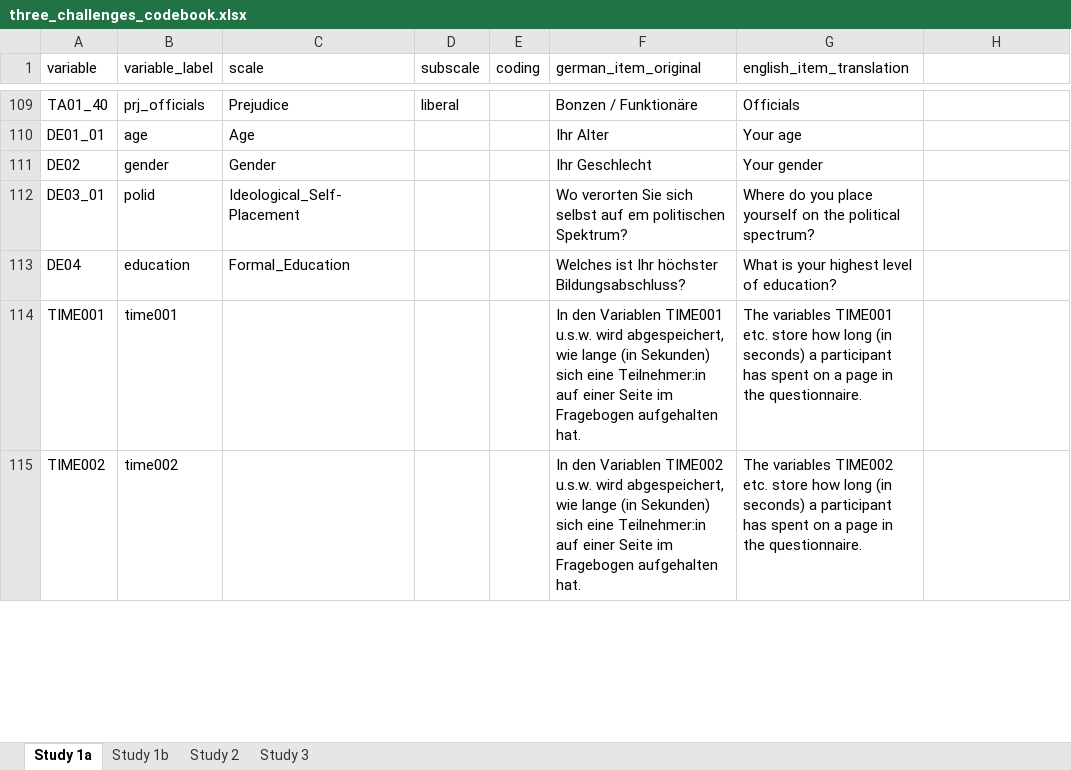
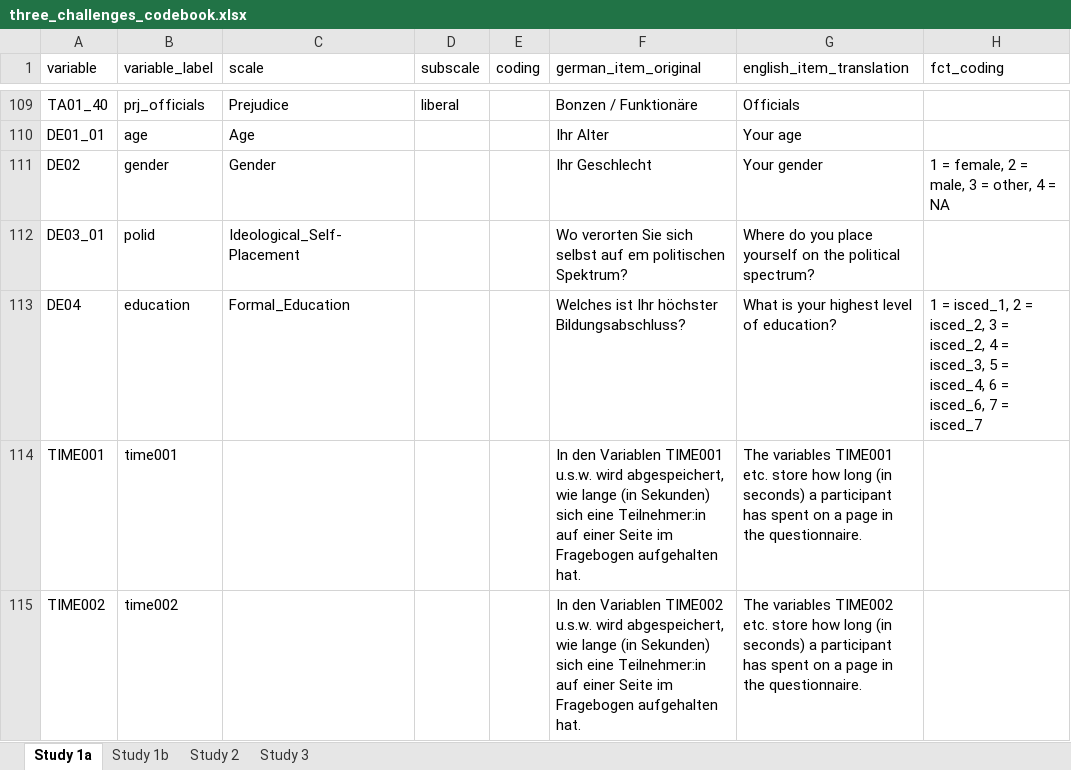
Before and after one commit to Clementinchen/bigot_and_tolerant_personalites, an Excel workbook: 0_data/three_challenges_codebook.xlsx, sheet Study 1a, drawn as a sheet; only a part is shown, gaps mark what is left out; values as stored, in another font and other column widths than the file's, no borders; the diff names each change by its address in the sheet, - before the commit and + after, or states it on an @@ line.

```diff
--- a/0_data/three_challenges_codebook.xlsx (sheet Study 1a)
+++ b/0_data/three_challenges_codebook.xlsx (sheet Study 1a)
-H1: (empty)
+H1: fct_coding
-H111 (fct_coding): (empty)
+H111 (fct_coding): 1 = female, 2 = male, 3 = other, 4 = NA
-H113 (fct_coding): (empty)
+H113 (fct_coding): 1 = isced_1, 2 = isced_2, 3 = isced_2, 4 = isced_3, 5 = isced_4, 6 = isced_6, 7 = isced_7
```
Also changed, not shown: sheet Study 2, sheet Study 3, 4 other files.
